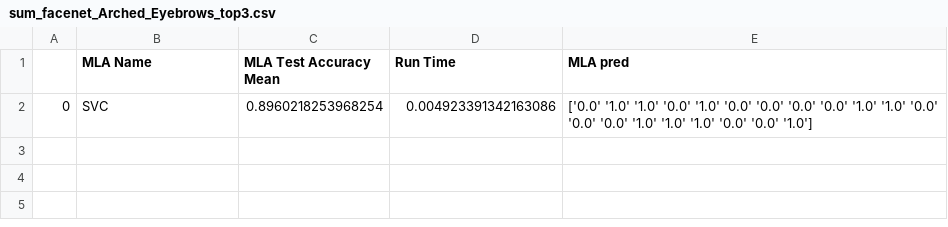
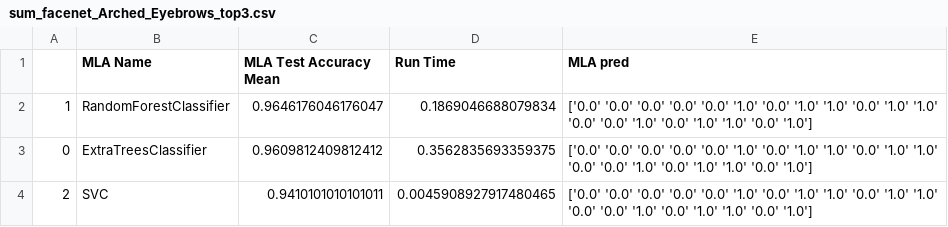
Before and after one commit to taltole/Facial_Attributes_Detection, a CSV file: csv/data/sum_facenet_Arched_Eyebrows_top3.csv, drawn as a sheet.

Commit message:
add condition and random search

```diff
--- a/csv/data/sum_facenet_Arched_Eyebrows_top3.csv
+++ b/csv/data/sum_facenet_Arched_Eyebrows_top3.csv
@@ -1,3 +1,7 @@
 ,MLA Name,MLA Test Accuracy Mean,Run Time,MLA pred
-0,SVC,0.8960218253968254,0.004923391342163086,"['0.0' '1.0' '1.0' '0.0' '1.0' '0.0' '0.0' '0.0' '0.0' '1.0' '1.0' '0.0'
- '0.0' '0.0' '1.0' '1.0' '1.0' '0.0' '0.0' '1.0']"
+1,RandomForestClassifier,0.9646176046176047,0.1869046688079834,"['0.0' '0.0' '0.0' '0.0' '0.0' '1.0' '0.0' '1.0' '1.0' '0.0' '1.0' '1.0'
+ '0.0' '0.0' '1.0' '0.0' '1.0' '1.0' '0.0' '1.0']"
+0,ExtraTreesClassifier,0.9609812409812412,0.3562835693359375,"['0.0' '0.0' '0.0' '0.0' '0.0' '1.0' '0.0' '1.0' '1.0' '0.0' '1.0' '1.0'
+ '0.0' '0.0' '1.0' '0.0' '1.0' '1.0' '0.0' '1.0']"
+2,SVC,0.9410101010101011,0.0045908927917480465,"['0.0' '0.0' '0.0' '0.0' '0.0' '1.0' '0.0' '1.0' '1.0' '0.0' '1.0' '1.0'
+ '0.0' '0.0' '1.0' '0.0' '1.0' '1.0' '0.0' '1.0']"
```
Also changed, not shown: 7 other files.
